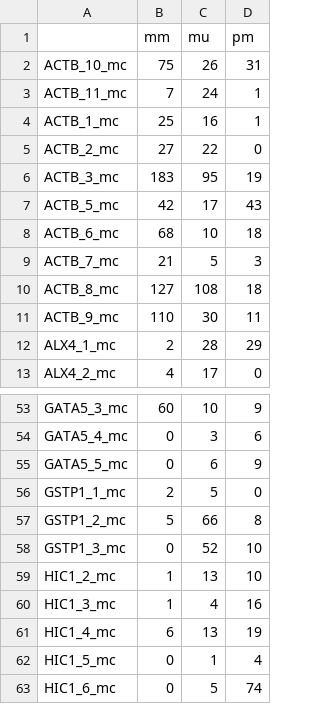
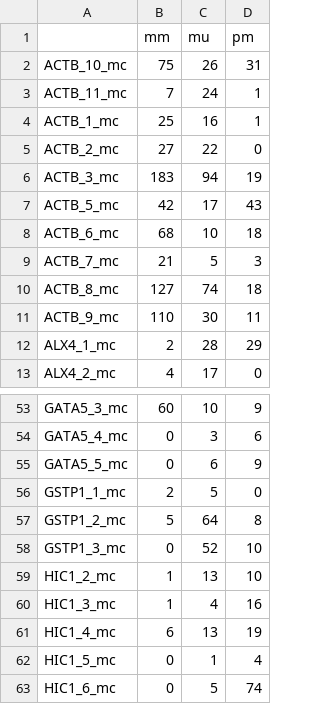
Before and after one commit to stormliucong/probe_design, a CSV file: barcode/example/SEQ4416_40000_read_count.csv, drawn as a sheet; only a part is shown, gaps mark what is left out.

```diff
--- a/barcode/example/SEQ4416_40000_read_count.csv
+++ b/barcode/example/SEQ4416_40000_read_count.csv
@@ -5,3 +5,3 @@ ACTB_1_mc,25,16,1
 ACTB_2_mc,27,22,0
-ACTB_3_mc,183,95,19
+ACTB_3_mc,183,94,19
 ACTB_5_mc,42,17,43
@@ -9,3 +9,3 @@ ACTB_6_mc,68,10,18
 ACTB_7_mc,21,5,3
-ACTB_8_mc,127,108,18
+ACTB_8_mc,127,74,18
 ACTB_9_mc,110,30,11
@@ -56,3 +56,3 @@ GATA5_5_mc,0,6,9
 GSTP1_1_mc,2,5,0
-GSTP1_2_mc,5,66,8
+GSTP1_2_mc,5,64,8
 GSTP1_3_mc,0,52,10
```
Also changed, not shown: barcode/example/SEQ4416_40000_barcode_count.csv, 5 other files.
